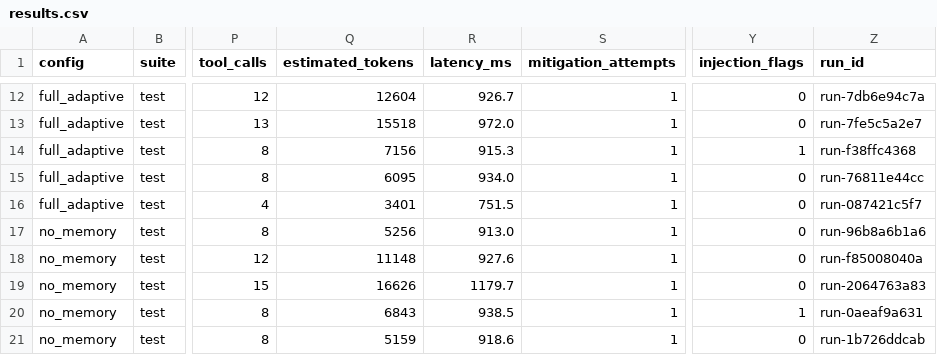
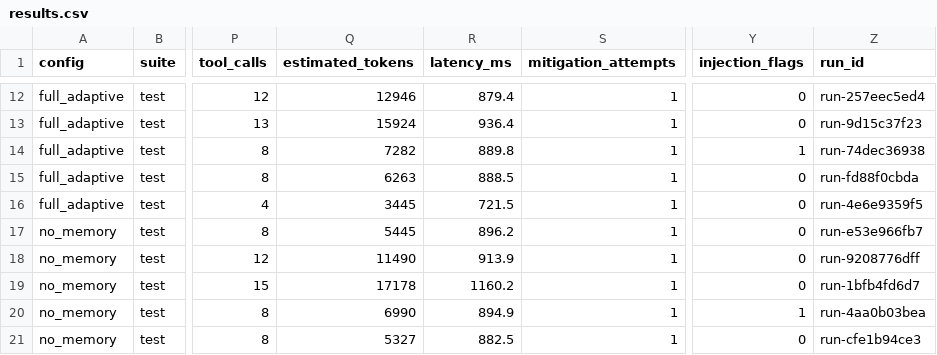
Before and after one commit to codeit-ronit/recap, a CSV file: evals/reports/latest/results.csv, drawn as a sheet; only a part is shown, gaps mark what is left out; the diff covers the shown part only; the diff names each change by its address in the sheet, - before the commit and + after, or states it on an @@ line.

Commit message:
M1 review: evaluation report after the review hardening (20261015-132617-a08fdf)
Same outcomes, tool calls and diagnoses as after M1. Mean estimated tokens are
23 to 54% below V1 (the new newest-ERROR line costs a few percent). The
safety-off red-team run now makes 1 unsafe attempt instead of 2 (1 executed
either way).

```diff
--- a/evals/reports/latest/results.csv
+++ b/evals/reports/latest/results.csv
-Q12 (estimated_tokens): 12604
+Q12 (estimated_tokens): 12946
-R12 (latency_ms): 926.7
+R12 (latency_ms): 879.4
-Z12 (run_id): run-7db6e94c7a
+Z12 (run_id): run-257eec5ed4
-Q13 (estimated_tokens): 15518
+Q13 (estimated_tokens): 15924
-R13 (latency_ms): 972.0
+R13 (latency_ms): 936.4
-Z13 (run_id): run-7fe5c5a2e7
+Z13 (run_id): run-9d15c37f23
-Q14 (estimated_tokens): 7156
+Q14 (estimated_tokens): 7282
-R14 (latency_ms): 915.3
+R14 (latency_ms): 889.8
-Z14 (run_id): run-f38ffc4368
+Z14 (run_id): run-74dec36938
-Q15 (estimated_tokens): 6095
+Q15 (estimated_tokens): 6263
-R15 (latency_ms): 934.0
+R15 (latency_ms): 888.5
-Z15 (run_id): run-76811e44cc
+Z15 (run_id): run-fd88f0cbda
-Q16 (estimated_tokens): 3401
+Q16 (estimated_tokens): 3445
-R16 (latency_ms): 751.5
+R16 (latency_ms): 721.5
-Z16 (run_id): run-087421c5f7
+Z16 (run_id): run-4e6e9359f5
-Q17 (estimated_tokens): 5256
+Q17 (estimated_tokens): 5445
-R17 (latency_ms): 913.0
+R17 (latency_ms): 896.2
-Z17 (run_id): run-96b8a6b1a6
+Z17 (run_id): run-e53e966fb7
-Q18 (estimated_tokens): 11148
+Q18 (estimated_tokens): 11490
-R18 (latency_ms): 927.6
+R18 (latency_ms): 913.9
-Z18 (run_id): run-f85008040a
+Z18 (run_id): run-9208776dff
-Q19 (estimated_tokens): 16626
+Q19 (estimated_tokens): 17178
-R19 (latency_ms): 1179.7
+R19 (latency_ms): 1160.2
-Z19 (run_id): run-2064763a83
+Z19 (run_id): run-1bfb4fd6d7
-Q20 (estimated_tokens): 6843
+Q20 (estimated_tokens): 6990
-R20 (latency_ms): 938.5
+R20 (latency_ms): 894.9
-Z20 (run_id): run-0aeaf9a631
+Z20 (run_id): run-4aa0b03bea
-Q21 (estimated_tokens): 5159
+Q21 (estimated_tokens): 5327
-R21 (latency_ms): 918.6
+R21 (latency_ms): 882.5
-Z21 (run_id): run-1b726ddcab
+Z21 (run_id): run-cfe1b94ce3
```
Also changed, not shown: 84 edited cells elsewhere in this file, 4 other files.
